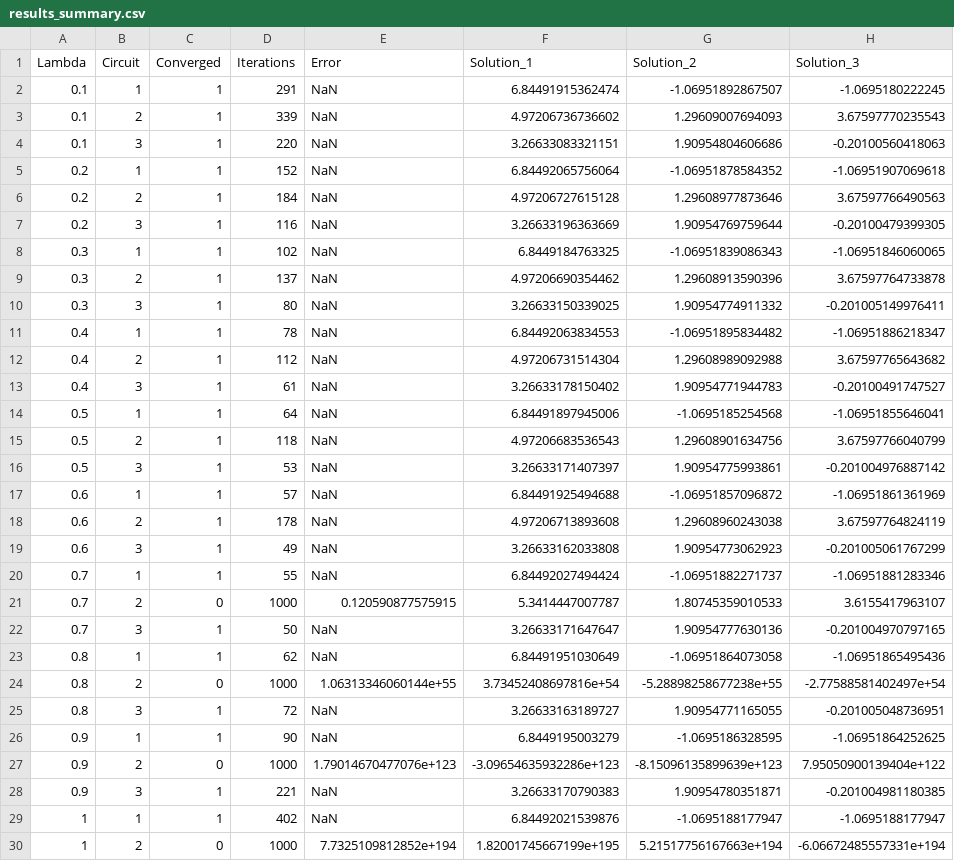
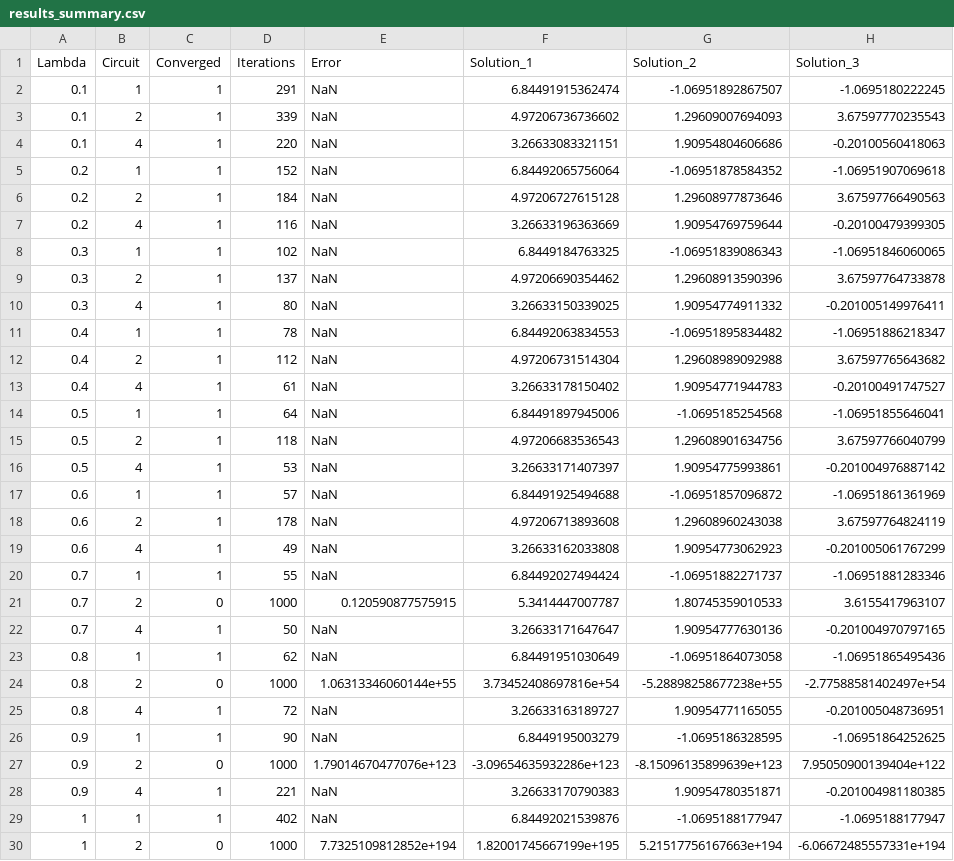
Before and after one commit to aszaboo/MTE204-Project1, a CSV file: results/results_summary.csv, drawn as a sheet; only a part is shown; the diff covers the shown part only; the diff names each change by its address in the sheet, - before the commit and + after, or states it on an @@ line.

Commit message:
Updating circuit data from circuit 3 to circuit 4 to match the project description

```diff
--- a/results/results_summary.csv
+++ b/results/results_summary.csv
-B4 (Circuit): 3
+B4 (Circuit): 4
-B7 (Circuit): 3
+B7 (Circuit): 4
-B10 (Circuit): 3
+B10 (Circuit): 4
-B13 (Circuit): 3
+B13 (Circuit): 4
-B16 (Circuit): 3
+B16 (Circuit): 4
-B19 (Circuit): 3
+B19 (Circuit): 4
-B22 (Circuit): 3
+B22 (Circuit): 4
-B25 (Circuit): 3
+B25 (Circuit): 4
-B28 (Circuit): 3
+B28 (Circuit): 4
```
Also changed, not shown: 11 edited cells elsewhere in this file, 5 other files.
